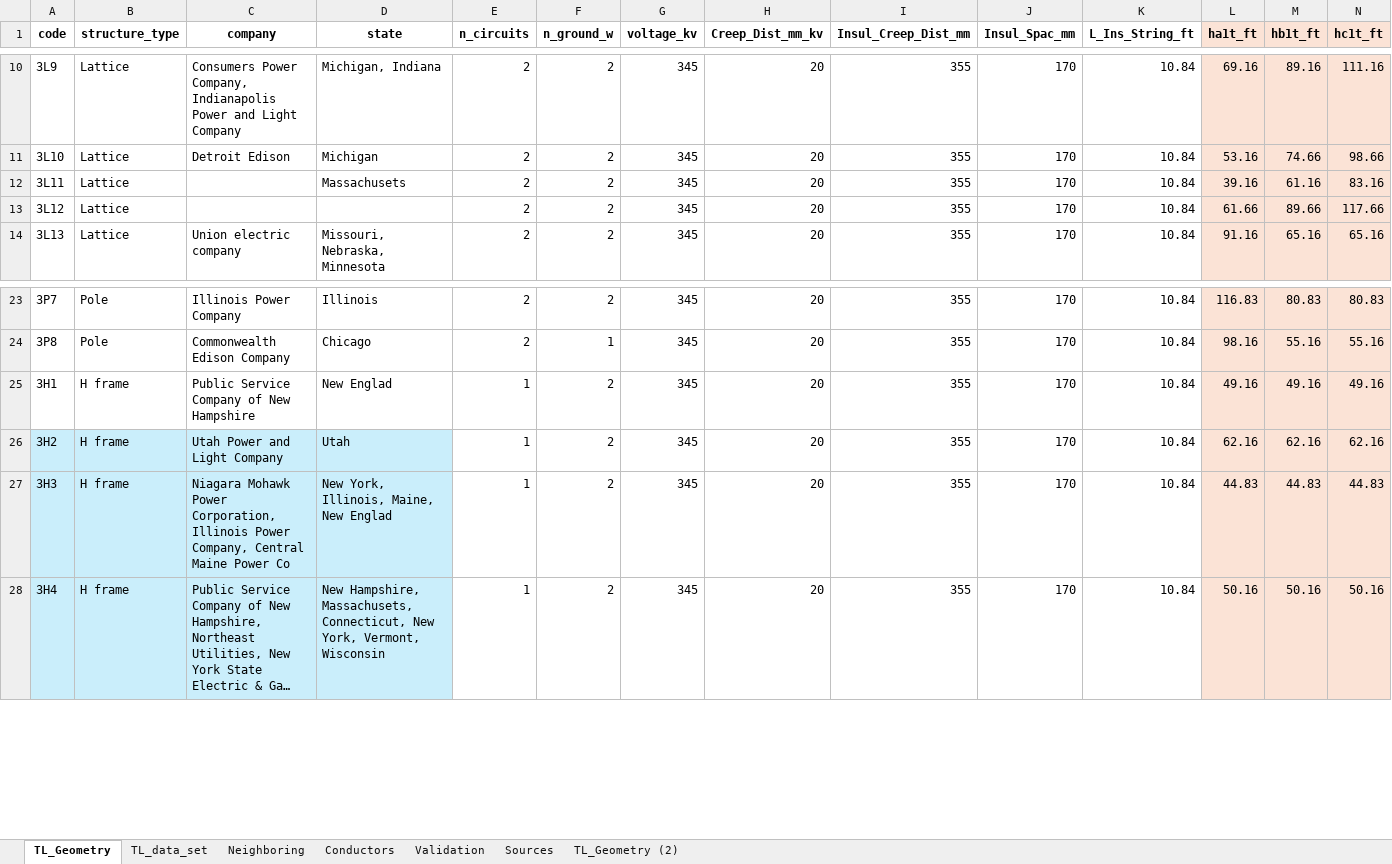
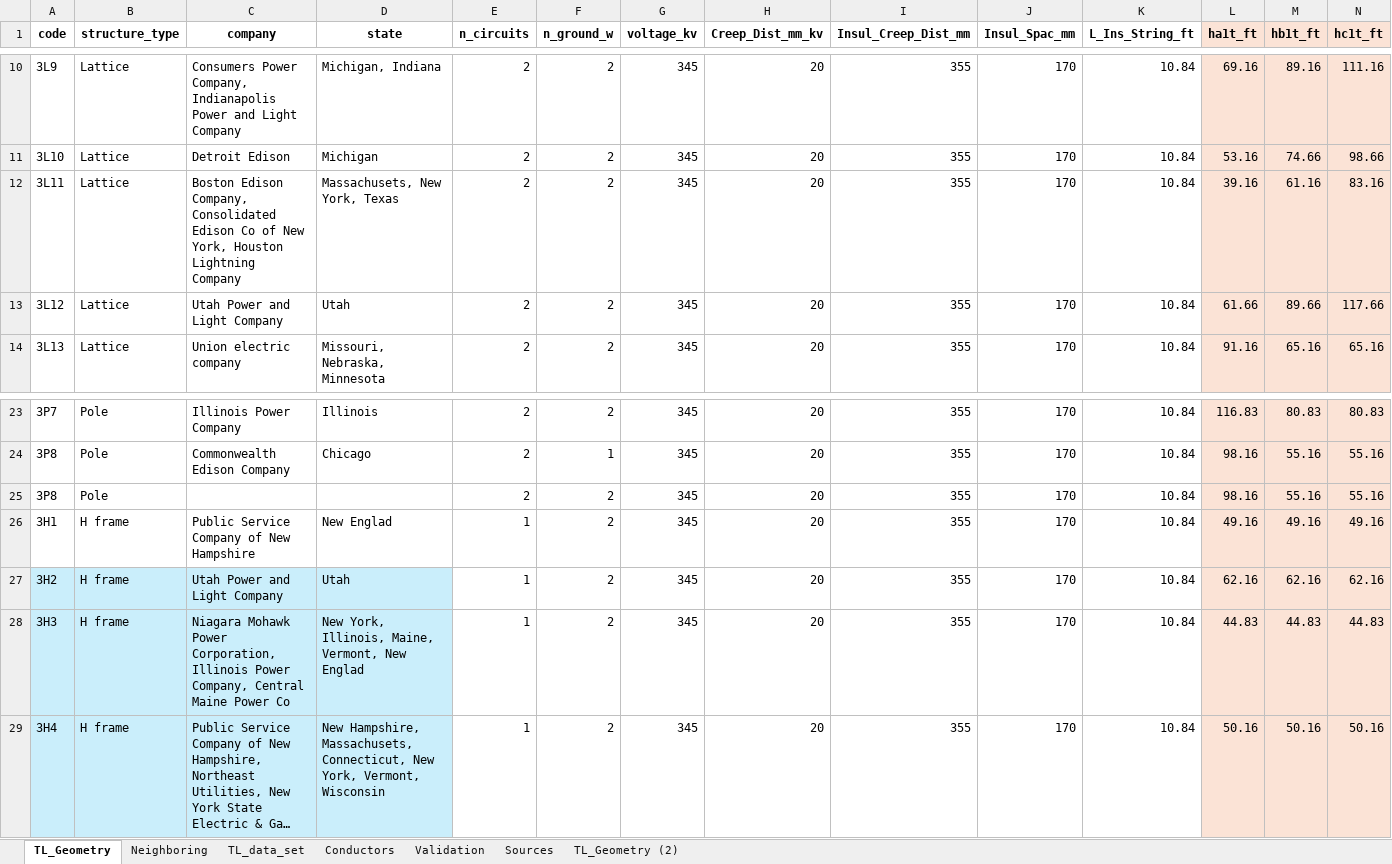
Before and after one commit to SebastianManriqueM/TL_parameter_computation, an Excel workbook: src/data/Tower_geometries_DB.xlsx, sheet TL_Geometry, drawn as a sheet; only a part is shown, gaps mark what is left out; long unchanged cells end in …; values as stored, in another font and other column widths than the file's, no borders; addresses are those after the commit; rows hold the shown columns only; the diff names each change by its address in the sheet, - before the commit and + after, or states it on an @@ line.

```diff
--- a/src/data/Tower_geometries_DB.xlsx (sheet TL_Geometry)
+++ b/src/data/Tower_geometries_DB.xlsx (sheet TL_Geometry)
@@ sheet tab order changed: TL_Geometry | Neighboring | TL_data_set | Conductors | Validation | Sources | TL_Geometry (2) @@
-C12 (company): (empty)
+C12 (company): Boston Edison Company, Consolidated Edison Co of New York, Houston Lightning Company
-D12 (state): Massachusets
+D12 (state): Massachusets, New York, Texas
-C13 (company): (empty)
+C13 (company): Utah Power and Light Company
-D13 (state): (empty)
+D13 (state): Utah
+row 25: 3P8 | Pole |  |  | 2 | 2 | 345 | 20 | 355 | 170 | 10.84 | 98.16 | 55.16 | 55.16
-D28 (state): New York, Illinois, Maine, New Englad
+D28 (state): New York, Illinois, Maine, Vermont, New Englad
```
Also changed, not shown: sheet TL_data_set, sheet Conductors, formulas that keep their value, 1 other file.
